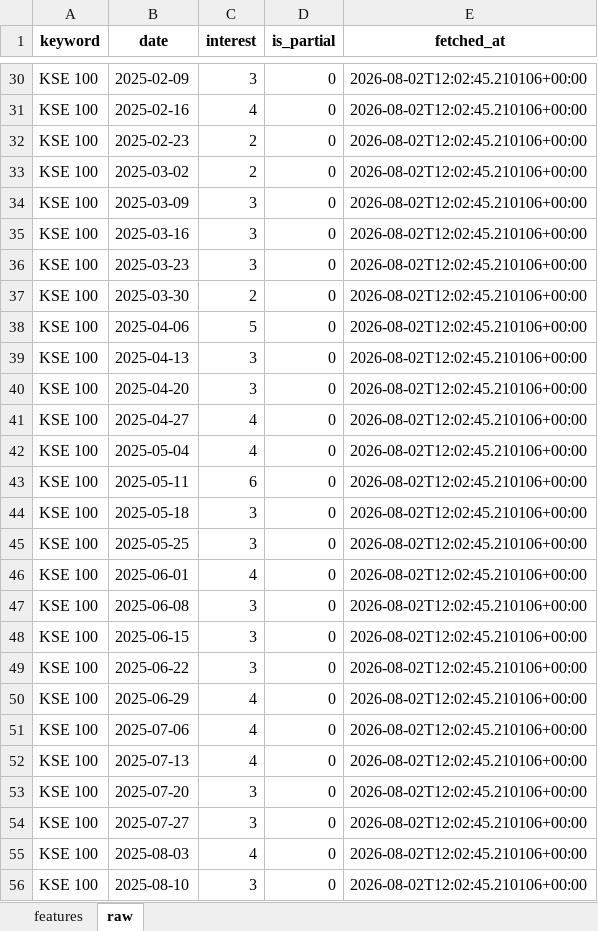
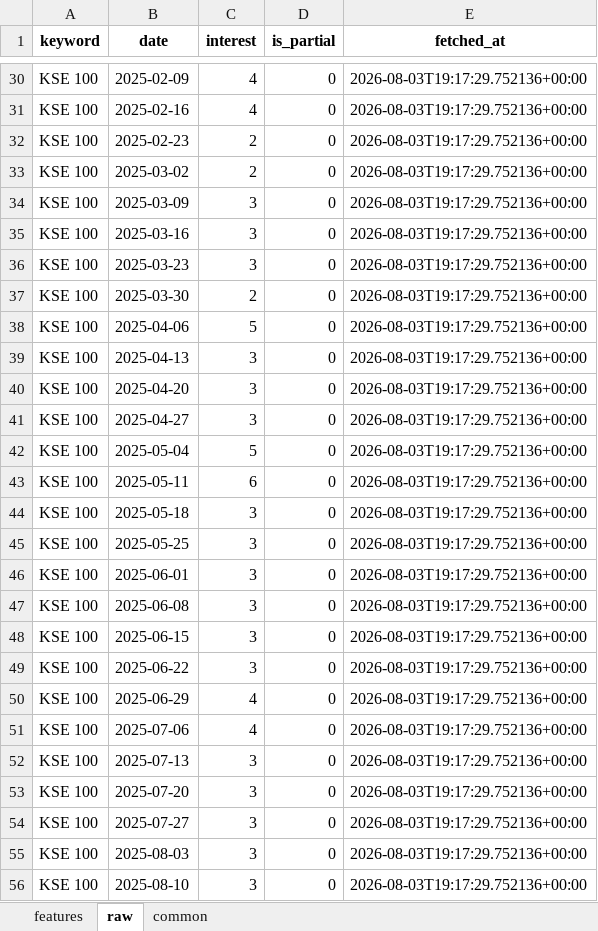
Before and after one commit to Alphaworkss/Fund-Forge, an Excel workbook: Google_Trends_Pipeline/alt_data.xlsx, sheet raw, drawn as a sheet; only a part is shown, gaps mark what is left out; values as stored, in another font and other column widths than the file's, no borders; the diff covers the shown part only; the diff names each change by its address in the sheet, - before the commit and + after, or states it on an @@ line.

```diff
--- a/Google_Trends_Pipeline/alt_data.xlsx (sheet raw)
+++ b/Google_Trends_Pipeline/alt_data.xlsx (sheet raw)
+sheet tab: common
-C30 (interest): 3
+C30 (interest): 4
-E30:E56 (fetched_at): 2026-08-02T12:02:45.210106+00:00
+E30:E56 (fetched_at): 2026-08-03T19:17:29.752136+00:00
-C41 (interest): 4
+C41 (interest): 3
-C42 (interest): 4
+C42 (interest): 5
-C46 (interest): 4
+C46 (interest): 3
-C52 (interest): 4
+C52 (interest): 3
-C55 (interest): 4
+C55 (interest): 3
```
Also changed, not shown: 614 edited cells elsewhere in this sheet, sheet features, GitHub_AltData_Pipeline/github_data.xlsx, 24 other files.
